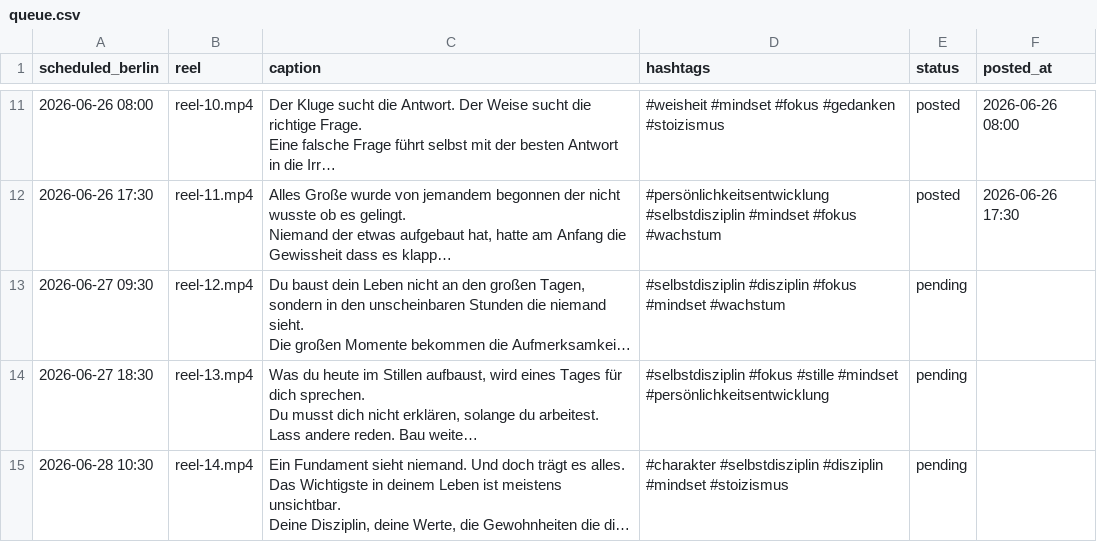
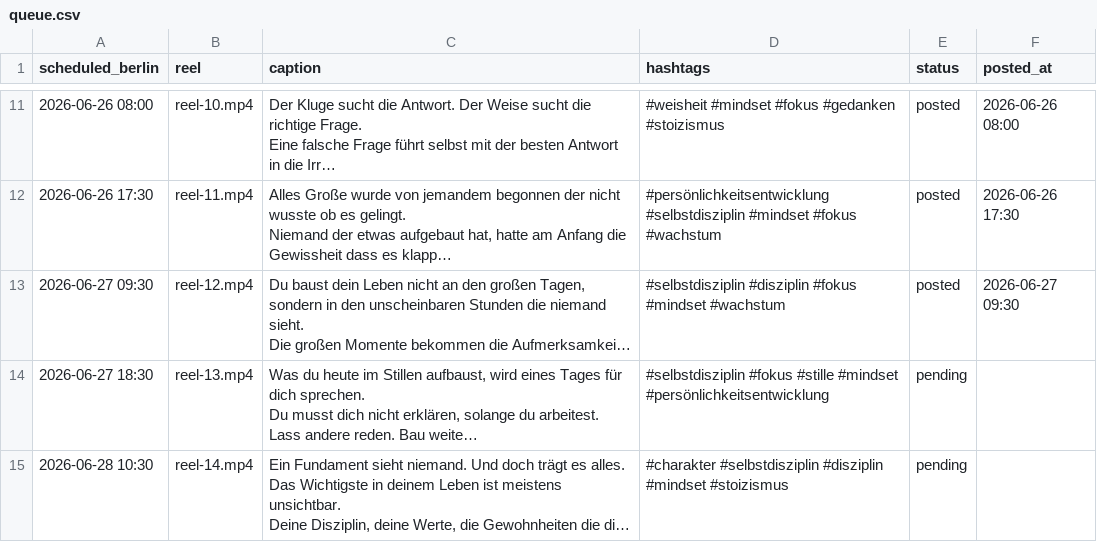
Before and after one commit to TimRich2025/thethoughtfulman, a CSV file: queue.csv, drawn as a sheet; only a part is shown, gaps mark what is left out; long unchanged cells end in …; the diff names each change by its address in the sheet, - before the commit and + after, or states it on an @@ line.

Commit message:
queue: stand aktualisiert

```diff
--- a/queue.csv
+++ b/queue.csv
-E13 (status): pending
+E13 (status): posted
-F13 (posted_at): (empty)
+F13 (posted_at): 2026-06-27 09:30
```
